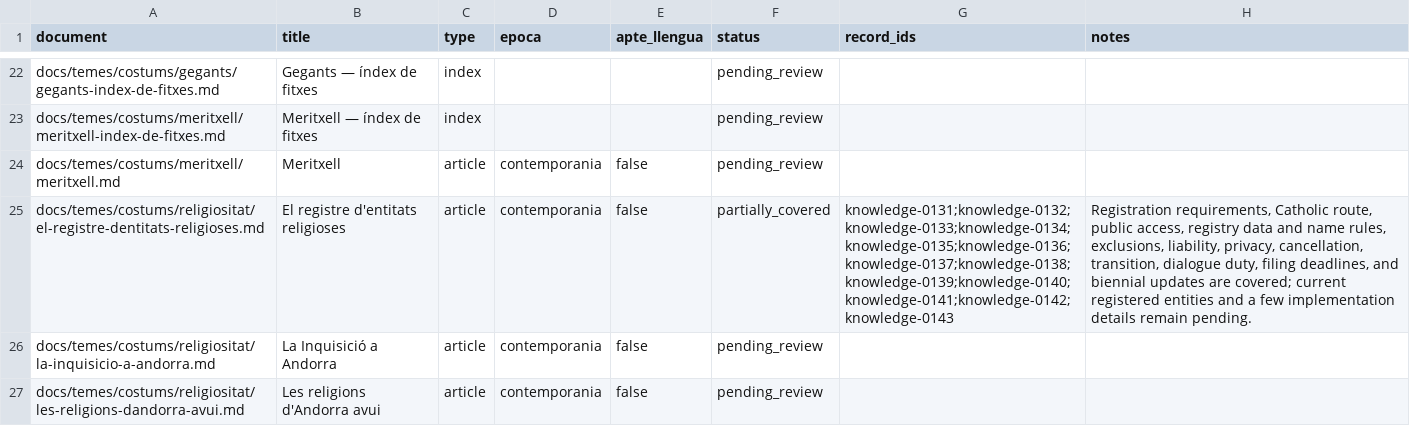
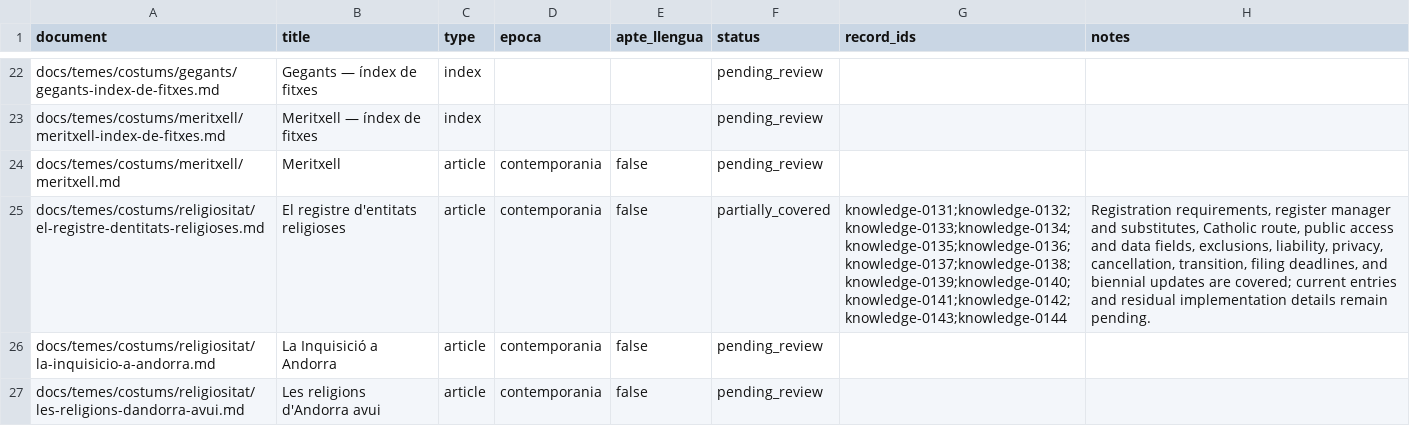
Before and after one commit to ericrisco/maia, a CSV file: training-data/knowledge/work/coverage.csv, drawn as a sheet; only a part is shown, gaps mark what is left out; the diff names each change by its address in the sheet, - before the commit and + after, or states it on an @@ line.

Commit message:
✨ data(knowledge): explain registry officer appointments

```diff
--- a/training-data/knowledge/work/coverage.csv
+++ b/training-data/knowledge/work/coverage.csv
-G25 (record_ids): knowledge-0131;knowledge-0132;knowledge-0133;knowledge-0134;knowledge-0135;knowledge-0136;knowledge-0137;knowledge-0138;knowledge-0139;knowledge-0140;knowledge-0141;knowledge-0142;knowledge-0143
+G25 (record_ids): knowledge-0131;knowledge-0132;knowledge-0133;knowledge-0134;knowledge-0135;knowledge-0136;knowledge-0137;knowledge-0138;knowledge-0139;knowledge-0140;knowledge-0141;knowledge-0142;knowledge-0143;knowledge-0144
-H25 (notes): Registration requirements, Catholic route, public access, registry data and name rules, exclusions, liability, privacy, cancellation, transition, dialogue duty, filing deadlines, and biennial updates are covered; current registered entities and a few implementation details…
+H25 (notes): Registration requirements, register manager and substitutes, Catholic route, public access and data fields, exclusions, liability, privacy, cancellation, transition, filing deadlines, and biennial updates are covered; current entries and residual implementation details…
```
Also changed, not shown: 3 other files.
